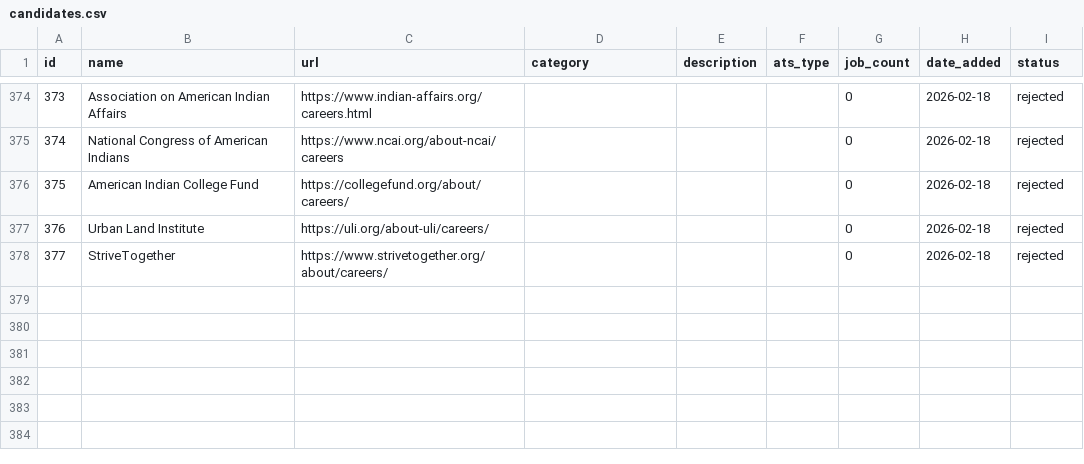
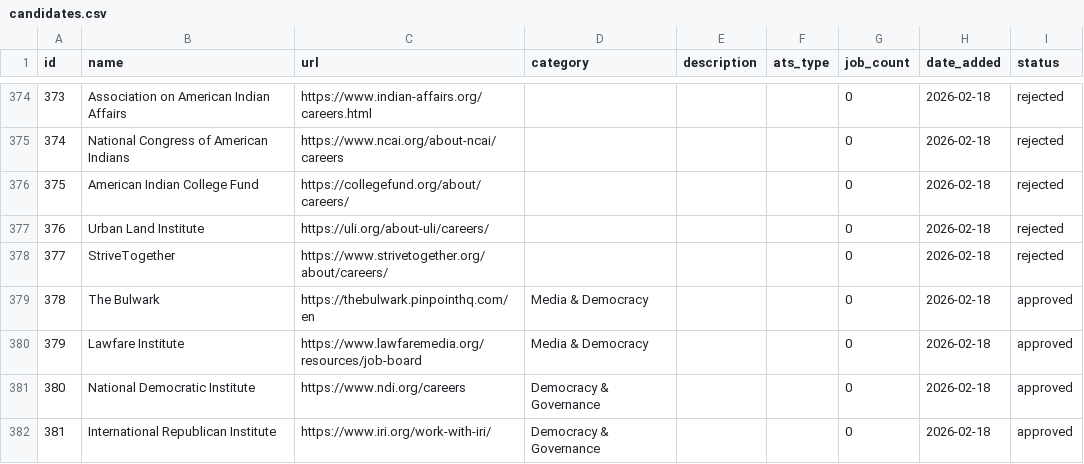
Before and after one commit to ZoellerK/Job-search, a CSV file: candidates.csv, drawn as a sheet; only a part is shown, gaps mark what is left out; the diff names each change by its address in the sheet, - before the commit and + after, or states it on an @@ line.

```diff
--- a/candidates.csv
+++ b/candidates.csv
+row 379: 378 | The Bulwark | https://thebulwark.pinpointhq.com/en | Media & Democracy |  |  | 0 | 2026-02-18 | approved
+row 380: 379 | Lawfare Institute | https://www.lawfaremedia.org/resources/job-board | Media & Democracy |  |  | 0 | 2026-02-18 | approved
+row 381: 380 | National Democratic Institute | https://www.ndi.org/careers | Democracy & Governance |  |  | 0 | 2026-02-18 | approved
+row 382: 381 | International Republican Institute | https://www.iri.org/work-with-iri/ | Democracy & Governance |  |  | 0 | 2026-02-18 | approved
```
Also changed, not shown: sites.csv.
